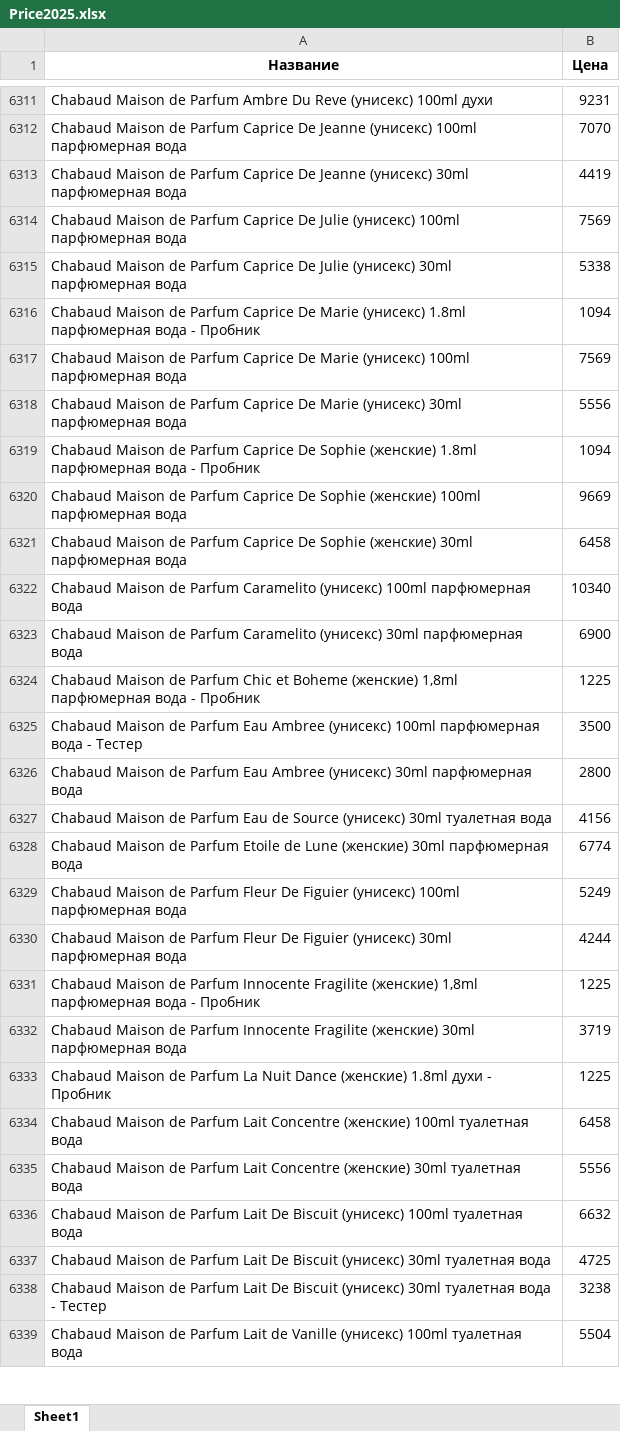
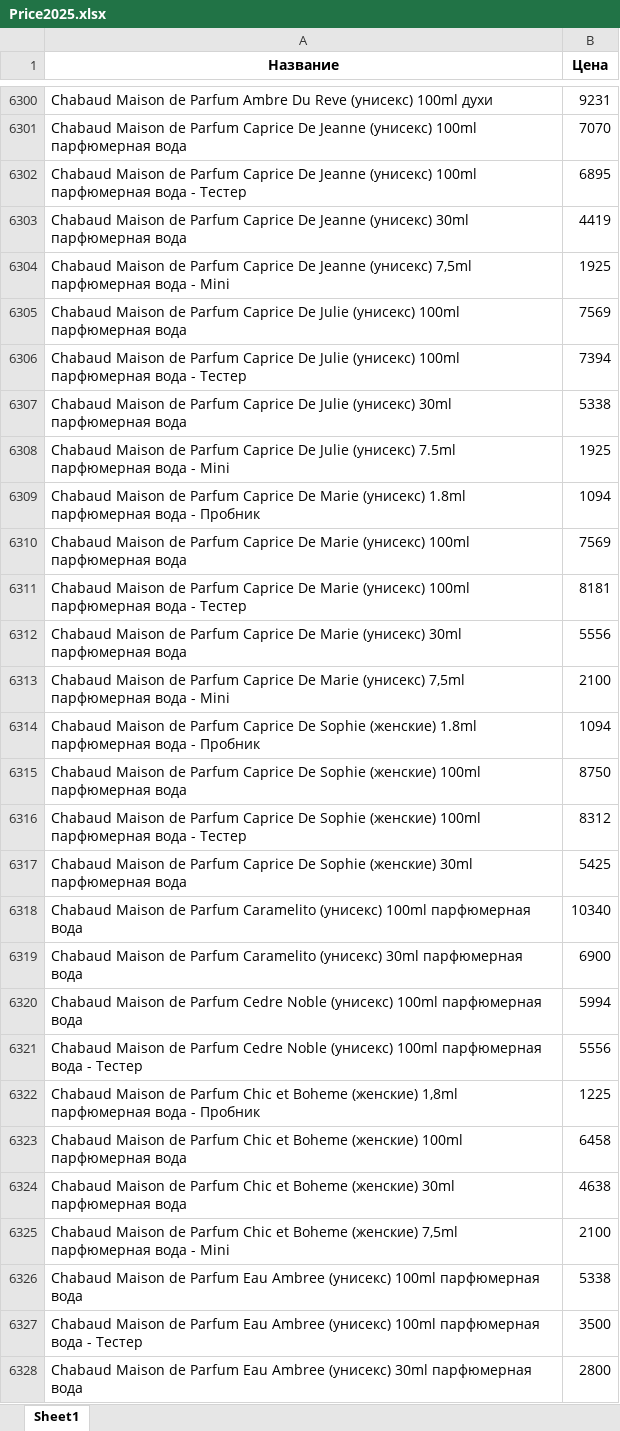
Before and after one commit to dykparf/PL, an Excel workbook: Price2025.xlsx, sheet Sheet1, drawn as a sheet; only a part is shown, gaps mark what is left out; the shorter side is filled out with more unchanged rows; values as stored, in another font and other column widths than the file's, no borders; addresses are those after the commit; the diff covers the shown part only; the diff names each change by its address in the sheet, - before the commit and + after, or states it on an @@ line.

```diff
--- a/Price2025.xlsx (sheet Sheet1)
+++ b/Price2025.xlsx (sheet Sheet1)
+row 6302: Chabaud Maison de Parfum Caprice De Jeanne (унисекс) 100ml парфюмерная вода - Тестер | 6895
+row 6304: Chabaud Maison de Parfum Caprice De Jeanne (унисекс) 7,5ml парфюмерная вода - Mini | 1925
+row 6306: Chabaud Maison de Parfum Caprice De Julie (унисекс) 100ml парфюмерная вода - Тестер | 7394
+row 6308: Chabaud Maison de Parfum Caprice De Julie (унисекс) 7.5ml парфюмерная вода - Mini | 1925
+row 6311: Chabaud Maison de Parfum Caprice De Marie (унисекс) 100ml парфюмерная вода - Тестер | 8181
+row 6313: Chabaud Maison de Parfum Caprice De Marie (унисекс) 7,5ml парфюмерная вода - Mini | 2100
-B6315 (Цена): 9669
+B6315 (Цена): 8750
+row 6316: Chabaud Maison de Parfum Caprice De Sophie (женские) 100ml парфюмерная вода - Тестер | 8312
-B6317 (Цена): 6458
+B6317 (Цена): 5425
+row 6320: Chabaud Maison de Parfum Cedre Noble (унисекс) 100ml парфюмерная вода | 5994
+row 6321: Chabaud Maison de Parfum Cedre Noble (унисекс) 100ml парфюмерная вода - Тестер | 5556
+row 6323: Chabaud Maison de Parfum Chic et Boheme (женские) 100ml парфюмерная вода | 6458
+row 6324: Chabaud Maison de Parfum Chic et Boheme (женские) 30ml парфюмерная вода | 4638
+row 6325: Chabaud Maison de Parfum Chic et Boheme (женские) 7,5ml парфюмерная вода - Mini | 2100
+row 6326: Chabaud Maison de Parfum Eau Ambree (унисекс) 100ml парфюмерная вода | 5338
```
Also changed, not shown: 109 added rows, 191 removed rows and 1108 edited cells elsewhere in this sheet.
